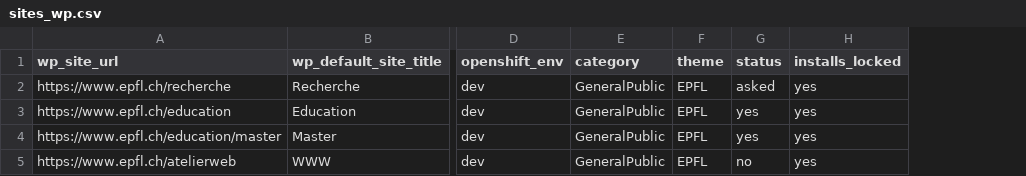
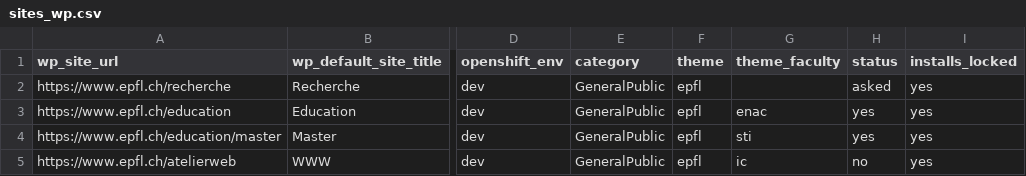
Before and after one commit to epfl-si/jahia2wp, a CSV file: data/csv/sites_wp.csv, drawn as a sheet; only a part is shown, gaps mark what is left out; the diff names each change by its address in the sheet, - before the commit and + after, or states it on an @@ line.

```diff
--- a/data/csv/sites_wp.csv
+++ b/data/csv/sites_wp.csv
+column G (theme_faculty), rows 3-5: enac | sti | ic
-F2:F5 (theme): EPFL
+F2:F5 (theme): epfl
```
Also changed, not shown: data/csv/sites_dev.csv.
